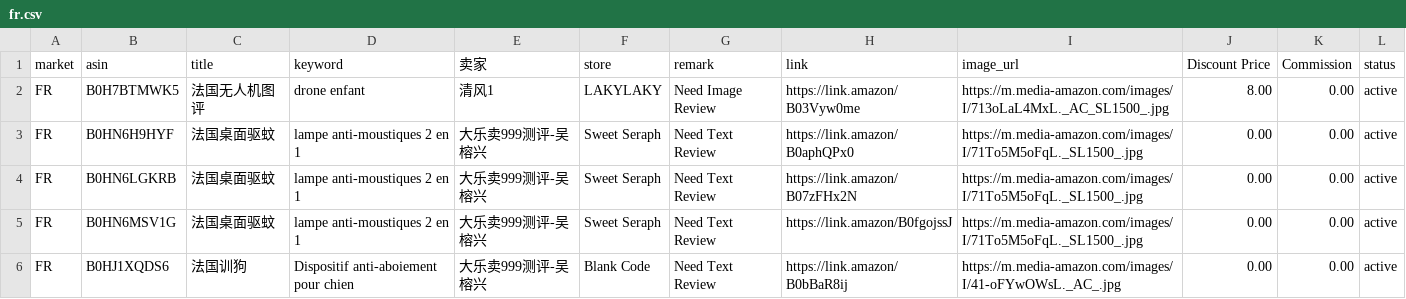
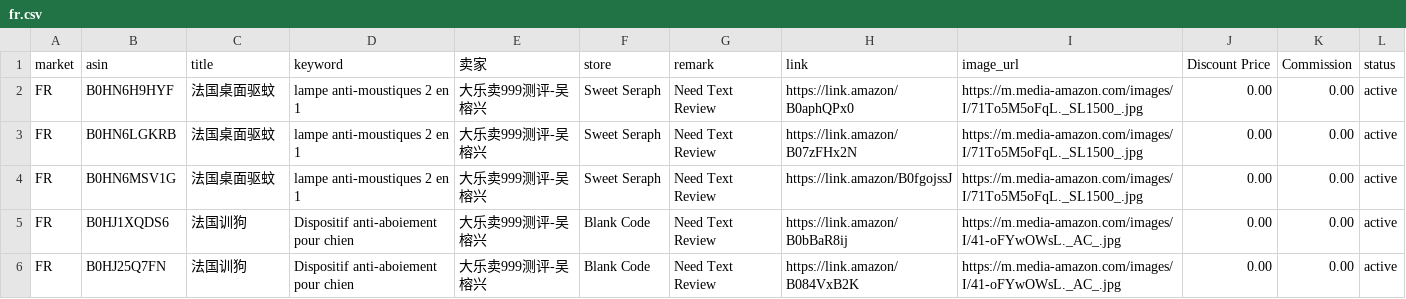
Before and after one commit to dalemy-1/us, a CSV file: fr.csv, drawn as a sheet; only a part is shown; the shorter side is filled out with more unchanged rows; the diff names each change by its address in the sheet, - before the commit and + after, or states it on an @@ line.

```diff
--- a/fr.csv
+++ b/fr.csv
-row 2: FR | B0H7BTMWK5 | 法国无人机图评 | drone enfant | 清风1 | LAKYLAKY | Need Image Review | https://link.amazon/B03Vyw0me | https://m.media-amazon.com/images/I/713oLaL4MxL._AC_SL1500_.jpg | 8.00 | 0.00 | active
```
Also changed, not shown: de.csv, uk.csv, 2 other files.
